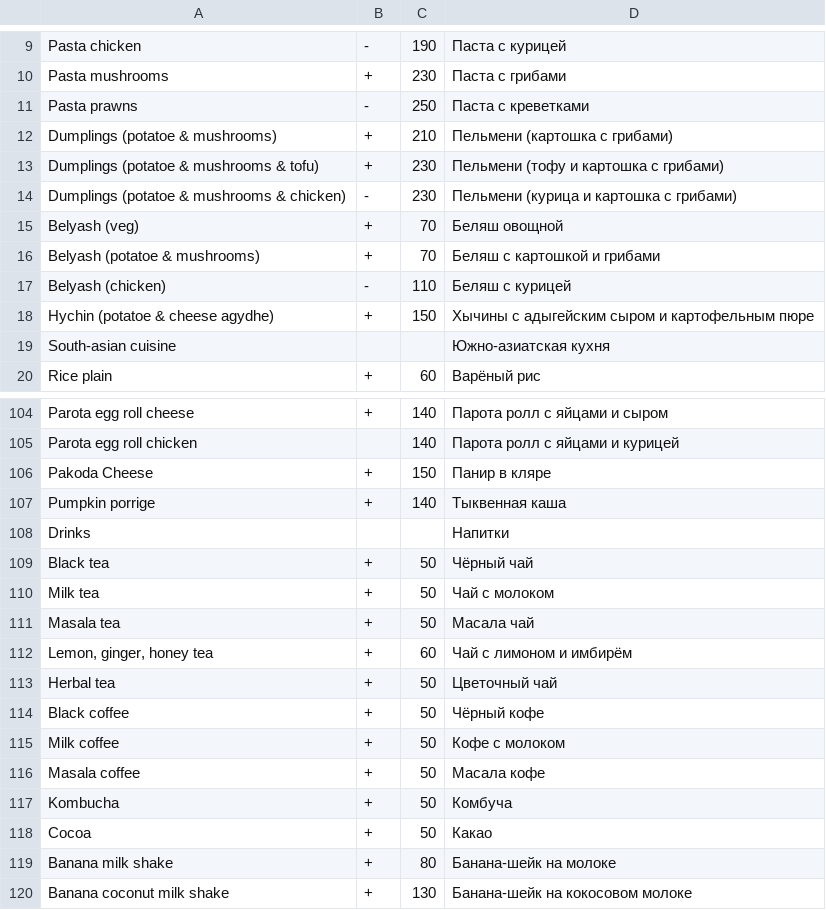
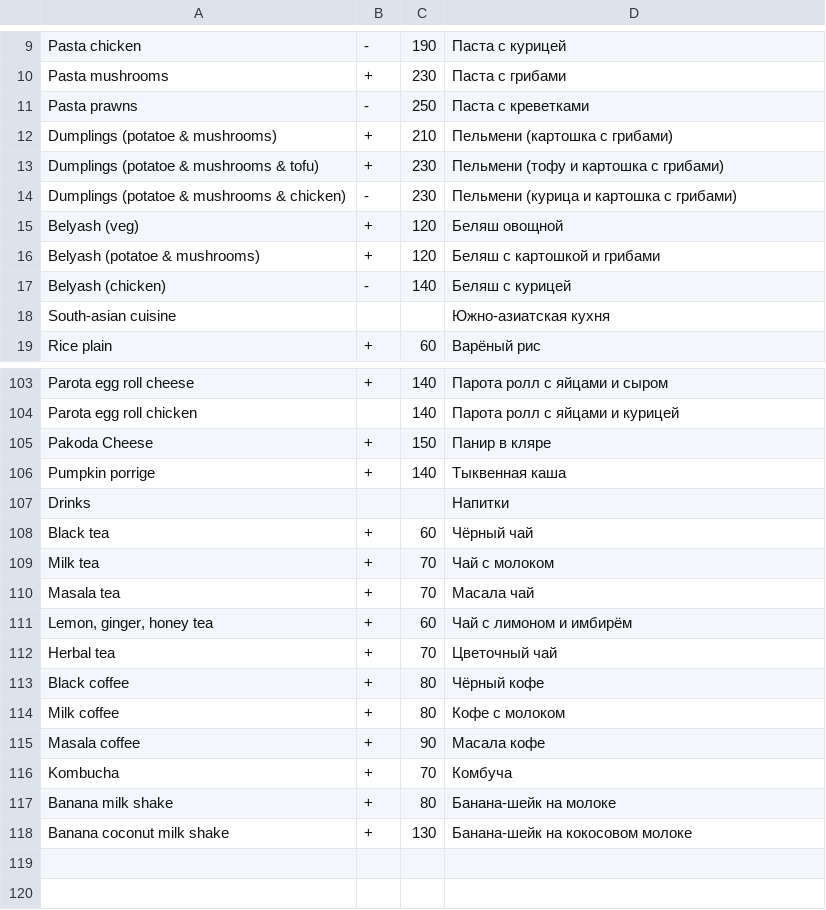
Before and after one commit to kamucho-ru/rest_bot, a CSV file: menu.csv, drawn as a sheet; only a part is shown, gaps mark what is left out.

Commit message:
update menu

```diff
--- a/menu.csv
+++ b/menu.csv
@@ -14,6 +14,5 @@ Dumplings (potatoe & mushrooms & tofu);+;230;Пельмени (тофу и ка
 Dumplings (potatoe & mushrooms & chicken); -;230;Пельмени (курица и картошка с грибами)
-Belyash (veg);+;70;Беляш овощной
-Belyash (potatoe & mushrooms);+;70;Беляш с картошкой и грибами
-Belyash (chicken); -;110;Беляш с курицей
-Hychin (potatoe & cheese agydhe);+;150;Хычины с адыгейским сыром и картофельным пюре
+Belyash (veg);+;120;Беляш овощной
+Belyash (potatoe & mushrooms);+;120;Беляш с картошкой и грибами
+Belyash (chicken); -;140;Беляш с курицей
 South-asian cuisine;;;Южно-азиатская кухня
@@ -108,12 +107,11 @@ Pumpkin porrige;+;140;Тыквенная каша
 Drinks;;;Напитки
-Black tea;+;50;Чёрный чай
-Milk tea;+;50;Чай с молоком
-Masala tea;+;50;Масала чай
+Black tea;+;60;Чёрный чай
+Milk tea;+;70;Чай с молоком
+Masala tea;+;70;Масала чай
 Lemon, ginger, honey tea;+;60;Чай с лимоном и имбирём
-Herbal tea;+;50;Цветочный чай
-Black coffee;+;50;Чёрный кофе
-Milk coffee;+;50;Кофе с молоком
-Masala coffee;+;50;Масала кофе
-Kombucha;+;50;Комбуча
-Cocoa;+;50;Какао
+Herbal tea;+;70;Цветочный чай
+Black coffee;+;80;Чёрный кофе
+Milk coffee;+;80;Кофе с молоком
+Masala coffee;+;90;Масала кофе
+Kombucha;+;70;Комбуча
 Banana milk shake;+;80;Банана-шейк на молоке
```
Also changed, not shown: 1 other file.
